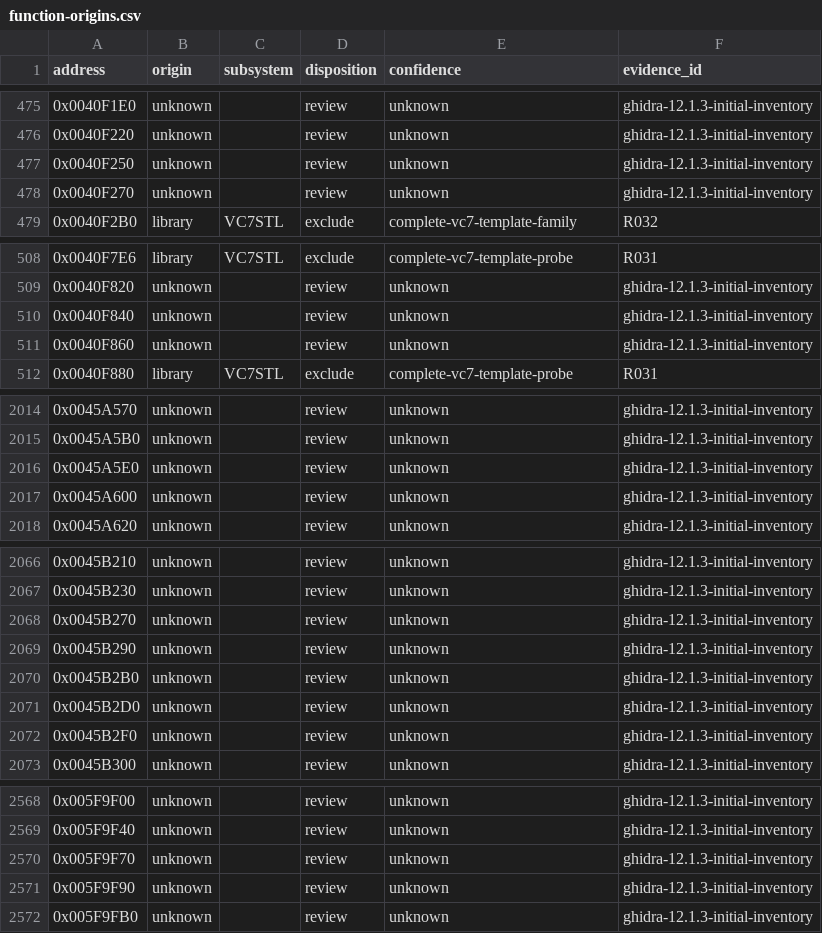
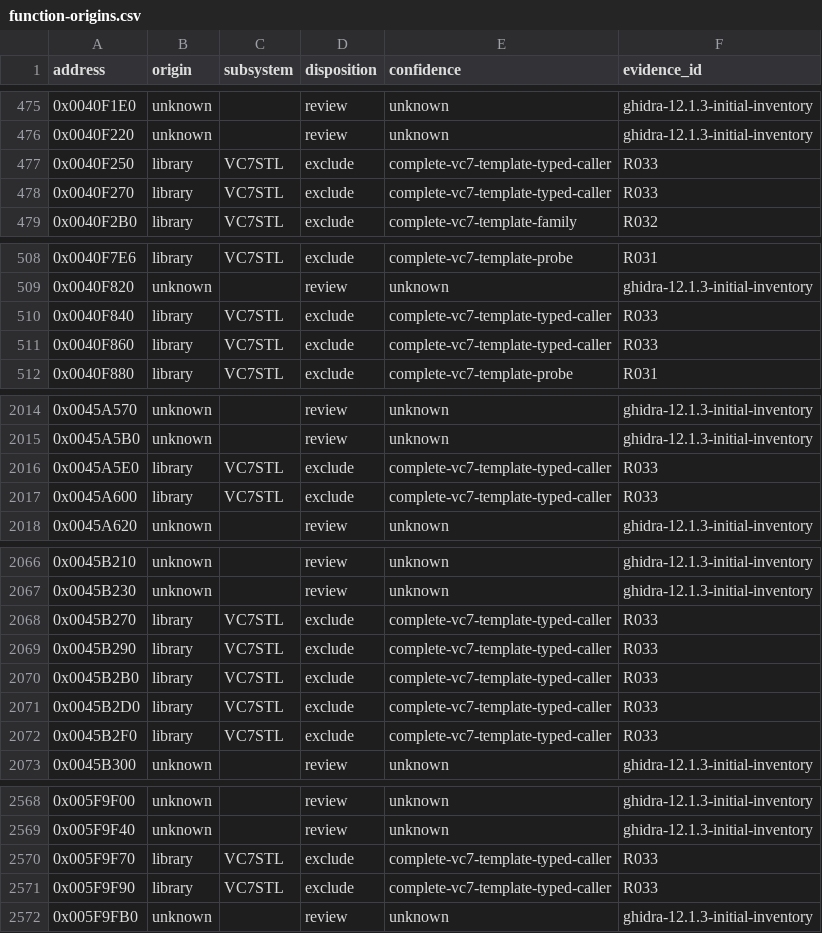
Before and after one commit to N0zoM1z0/th075, a CSV file: config/function-origins.csv, drawn as a sheet; only a part is shown, gaps mark what is left out; the diff covers the shown part only.

```diff
--- a/config/function-origins.csv
+++ b/config/function-origins.csv
@@ -476,4 +476,4 @@ address,origin,subsystem,disposition,confidence,evidence_id
 0x0040F220,unknown,,review,unknown,ghidra-12.1.3-initial-inventory
-0x0040F250,unknown,,review,unknown,ghidra-12.1.3-initial-inventory
-0x0040F270,unknown,,review,unknown,ghidra-12.1.3-initial-inventory
+0x0040F250,library,VC7STL,exclude,complete-vc7-template-typed-caller,R033
+0x0040F270,library,VC7STL,exclude,complete-vc7-template-typed-caller,R033
 0x0040F2B0,library,VC7STL,exclude,complete-vc7-template-family,R032
@@ -509,4 +509,4 @@ address,origin,subsystem,disposition,confidence,evidence_id
 0x0040F820,unknown,,review,unknown,ghidra-12.1.3-initial-inventory
-0x0040F840,unknown,,review,unknown,ghidra-12.1.3-initial-inventory
-0x0040F860,unknown,,review,unknown,ghidra-12.1.3-initial-inventory
+0x0040F840,library,VC7STL,exclude,complete-vc7-template-typed-caller,R033
+0x0040F860,library,VC7STL,exclude,complete-vc7-template-typed-caller,R033
 0x0040F880,library,VC7STL,exclude,complete-vc7-template-probe,R031
@@ -2015,4 +2015,4 @@ address,origin,subsystem,disposition,confidence,evidence_id
 0x0045A5B0,unknown,,review,unknown,ghidra-12.1.3-initial-inventory
-0x0045A5E0,unknown,,review,unknown,ghidra-12.1.3-initial-inventory
-0x0045A600,unknown,,review,unknown,ghidra-12.1.3-initial-inventory
+0x0045A5E0,library,VC7STL,exclude,complete-vc7-template-typed-caller,R033
+0x0045A600,library,VC7STL,exclude,complete-vc7-template-typed-caller,R033
 0x0045A620,unknown,,review,unknown,ghidra-12.1.3-initial-inventory
@@ -2067,7 +2067,7 @@ address,origin,subsystem,disposition,confidence,evidence_id
 0x0045B230,unknown,,review,unknown,ghidra-12.1.3-initial-inventory
-0x0045B270,unknown,,review,unknown,ghidra-12.1.3-initial-inventory
-0x0045B290,unknown,,review,unknown,ghidra-12.1.3-initial-inventory
-0x0045B2B0,unknown,,review,unknown,ghidra-12.1.3-initial-inventory
-0x0045B2D0,unknown,,review,unknown,ghidra-12.1.3-initial-inventory
-0x0045B2F0,unknown,,review,unknown,ghidra-12.1.3-initial-inventory
+0x0045B270,library,VC7STL,exclude,complete-vc7-template-typed-caller,R033
+0x0045B290,library,VC7STL,exclude,complete-vc7-template-typed-caller,R033
+0x0045B2B0,library,VC7STL,exclude,complete-vc7-template-typed-caller,R033
+0x0045B2D0,library,VC7STL,exclude,complete-vc7-template-typed-caller,R033
+0x0045B2F0,library,VC7STL,exclude,complete-vc7-template-typed-caller,R033
 0x0045B300,unknown,,review,unknown,ghidra-12.1.3-initial-inventory
@@ -2569,4 +2569,4 @@ address,origin,subsystem,disposition,confidence,evidence_id
 0x005F9F40,unknown,,review,unknown,ghidra-12.1.3-initial-inventory
-0x005F9F70,unknown,,review,unknown,ghidra-12.1.3-initial-inventory
-0x005F9F90,unknown,,review,unknown,ghidra-12.1.3-initial-inventory
+0x005F9F70,library,VC7STL,exclude,complete-vc7-template-typed-caller,R033
+0x005F9F90,library,VC7STL,exclude,complete-vc7-template-typed-caller,R033
 0x005F9FB0,unknown,,review,unknown,ghidra-12.1.3-initial-inventory
```
Also changed, not shown: 65 edited cells elsewhere in this file, config/functions.csv, 9 other files.
